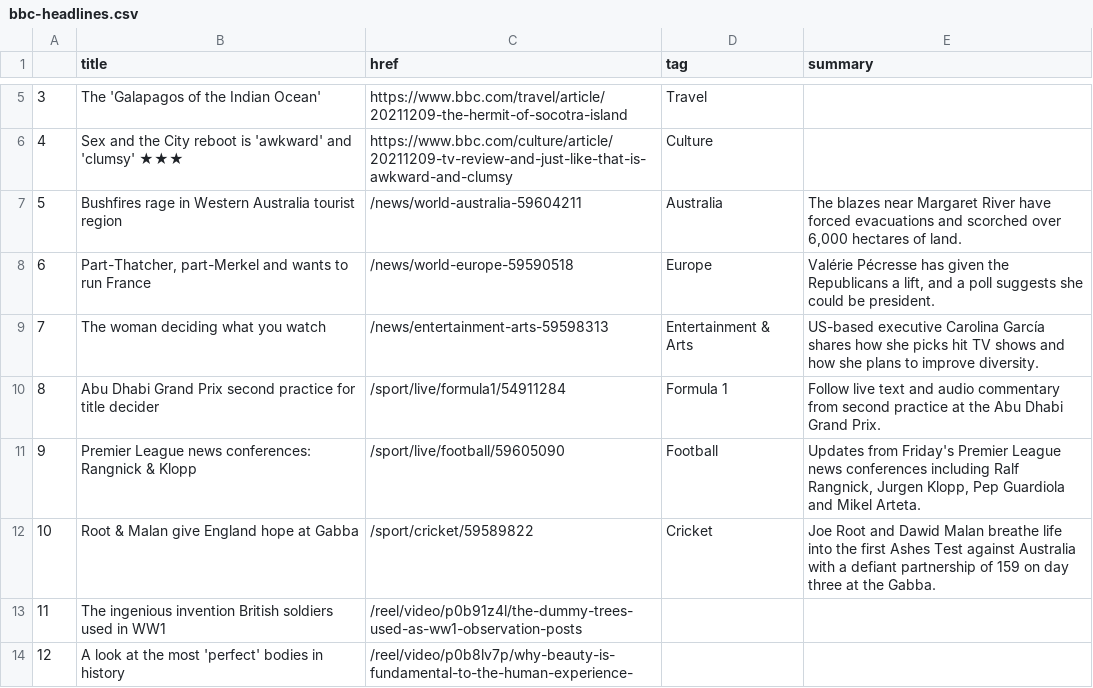
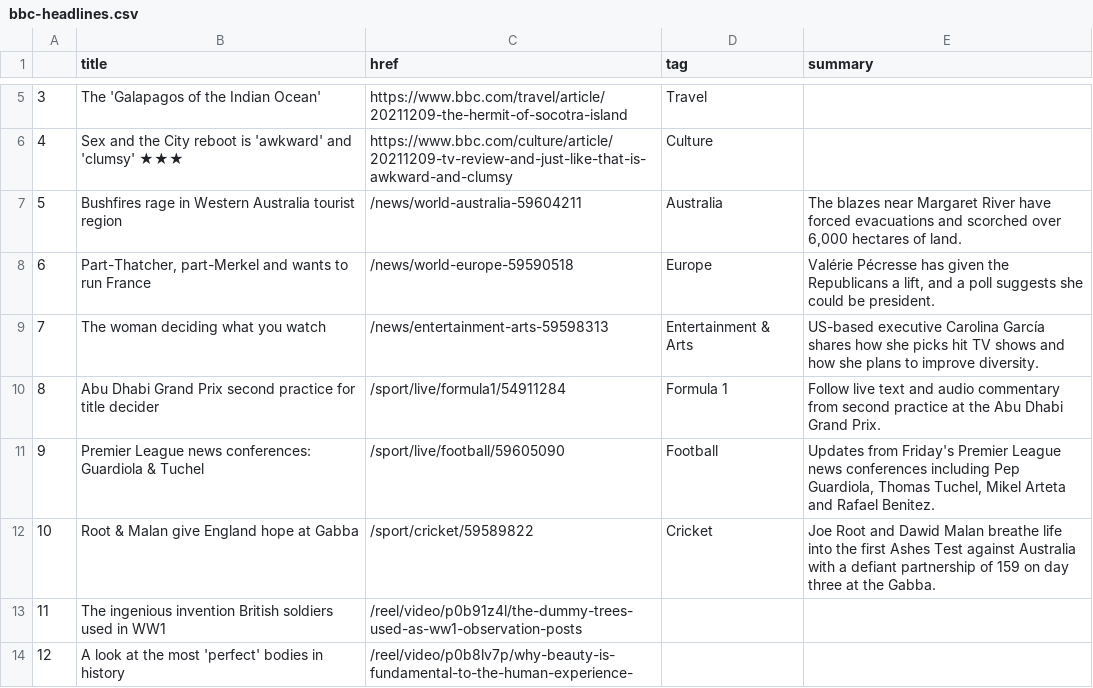
Before and after one commit to joaquin-rosado/automatic-scraper, a CSV file: bbc-headlines.csv, drawn as a sheet; only a part is shown, gaps mark what is left out.

```diff
--- a/bbc-headlines.csv
+++ b/bbc-headlines.csv
@@ -10,3 +10,3 @@
 8,Abu Dhabi Grand Prix second practice for title decider,/sport/live/formula1/54911284,Formula 1,Follow live text and audio commentary from second practice at the Abu Dhabi Grand Prix.
-9,Premier League news conferences: Rangnick & Klopp,/sport/live/football/59605090,Football,"Updates from Friday's Premier League news conferences including Ralf Rangnick, Jurgen Klopp, Pep Guardiola and Mikel Arteta."
+9,Premier League news conferences: Guardiola & Tuchel,/sport/live/football/59605090,Football,"Updates from Friday's Premier League news conferences including Pep Guardiola, Thomas Tuchel, Mikel Arteta and Rafael Benitez."
 10,Root & Malan give England hope at Gabba,/sport/cricket/59589822,Cricket,Joe Root and Dawid Malan breathe life into the first Ashes Test against Australia with a defiant partnership of 159 on day three at the Gabba.
```
